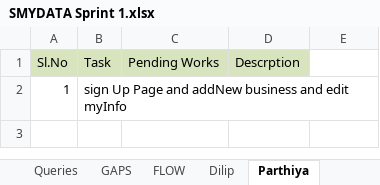
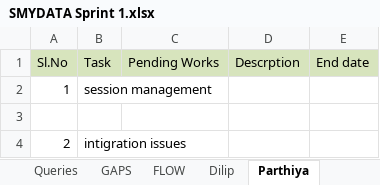
Before and after one commit to SMYDATA/DOCS, an Excel workbook: SMYDATA Sprint 1.xlsx, sheet Parthiya, drawn as a sheet; values as stored, in another font and other column widths than the file's, no borders; the diff names each change by its address in the sheet, - before the commit and + after, or states it on an @@ line.

```diff
--- a/SMYDATA Sprint 1.xlsx (sheet Parthiya)
+++ b/SMYDATA Sprint 1.xlsx (sheet Parthiya)
-E1: (empty)
+E1: End date
-E1 fill: none
+E1 fill: #D7E4BD
-B2 (Task): sign Up Page and addNew business and edit myInfo
+B2 (Task): session management
+row 3: (empty)
+row 4: 2 | intigration issues
```
Also changed, not shown: sheet Dilip, sheet Sprint - 1, other sheet tabs.
